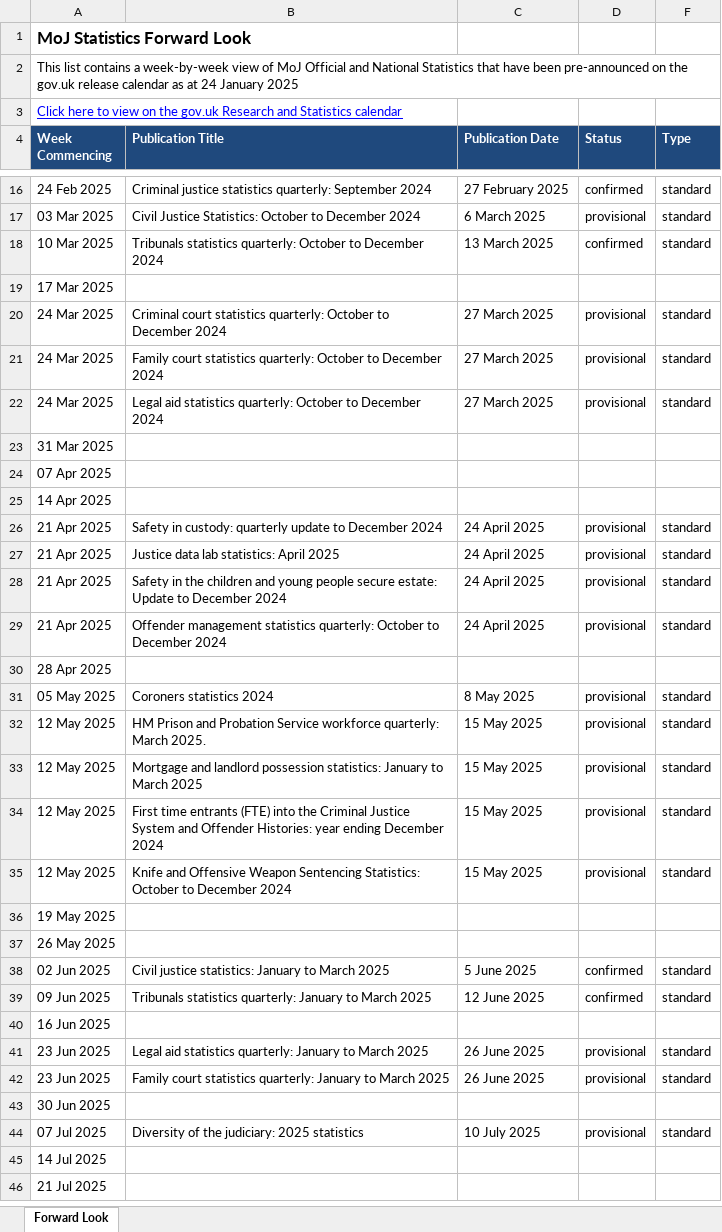
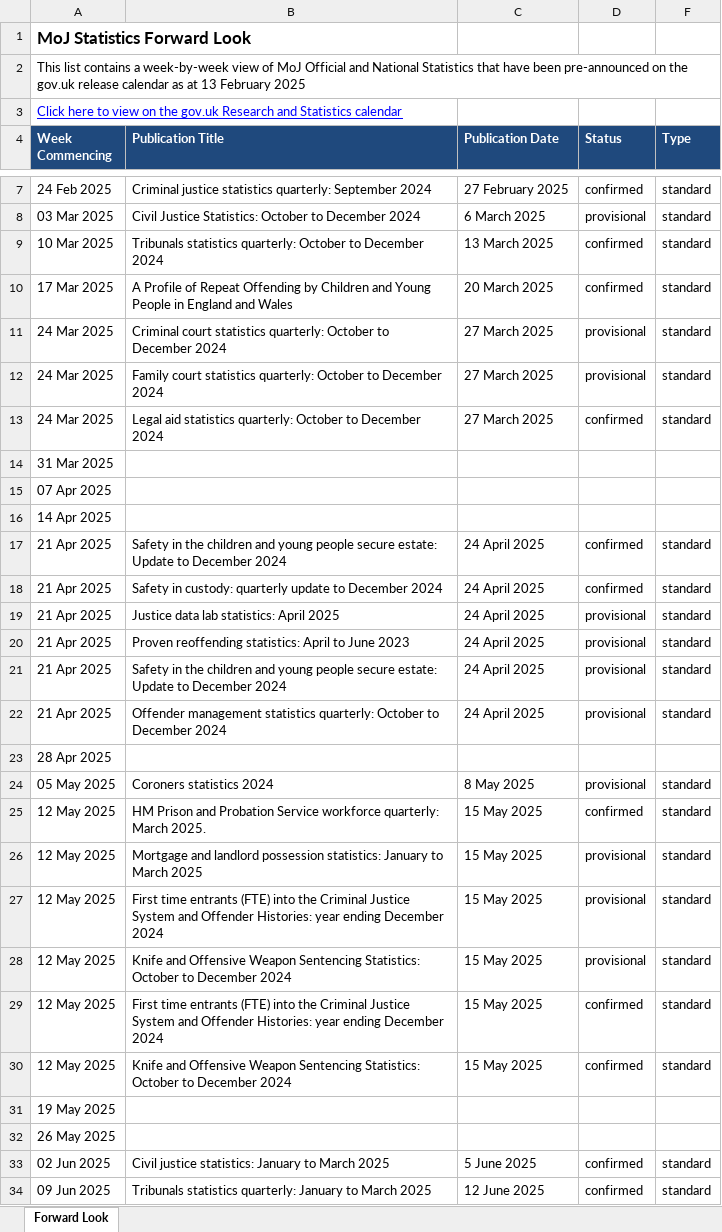
Before and after one commit to moj-analytical-services/stats-forward-look, an Excel workbook: Forward Look/Forward Look.xlsx, sheet Forward Look, drawn as a sheet; only a part is shown, gaps mark what is left out; the shorter side is filled out with more unchanged rows; values as stored, in another font and other column widths than the file's, no borders; conditional formats not drawn; removed rows and columns are numbered as before the commit, all else as after; the diff covers the shown part only; the diff names each change by its address in the sheet, - before the commit and + after, or states it on an @@ line.

Commit message:
weekly forward look stats update 13.02.25

```diff
--- a/Forward Look/Forward Look.xlsx (sheet Forward Look)
+++ b/Forward Look/Forward Look.xlsx (sheet Forward Look)
-A2 (Week Commencing): …as at 24 January 2025
+A2 (Week Commencing): …as at 13 February 2025
-row 19: 17 Mar 2025
+row 10: 17 Mar 2025 | A Profile of Repeat Offending by Children and Young People in England and Wales | 20 March 2025 | confirmed | standard
-D13 (Status): provisional
+D13 (Status): confirmed
+row 17: 21 Apr 2025 | Safety in the children and young people secure estate: Update to December 2024 | 24 April 2025 | confirmed | standard
-D18 (Status): provisional
+D18 (Status): confirmed
+row 20: 21 Apr 2025 | Proven reoffending statistics: April to June 2023 | 24 April 2025 | provisional | standard
-D25 (Status): provisional
+D25 (Status): confirmed
+row 29: 12 May 2025 | First time entrants (FTE) into the Criminal Justice System and Offender Histories: year ending December 2024 | 15 May 2025 | confirmed | standard
+row 30: 12 May 2025 | Knife and Offensive Weapon Sentencing Statistics: October to December 2024 | 15 May 2025 | confirmed | standard
```
Also changed, not shown: 1 added row and 9 removed rows elsewhere in this sheet, hidden cells.
